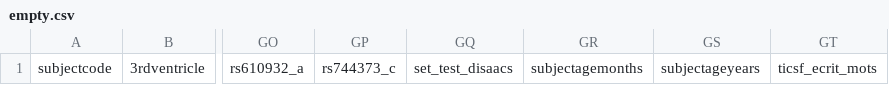
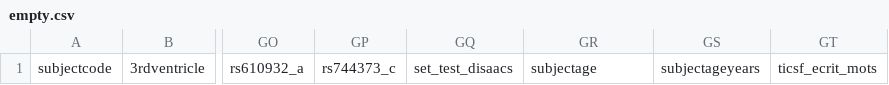
Before and after one commit to HBPMedical/mip-cde-data-db-setup, a CSV file: sql/empty.csv, drawn as a sheet; only a part is shown, gaps mark what is left out; the diff names each change by its address in the sheet, - before the commit and + after, or states it on an @@ line.

Commit message:
Replace subjectagemonths by subjectage to match ADNI

```diff
--- a/sql/empty.csv
+++ b/sql/empty.csv
-GR1: subjectagemonths
+GR1: subjectage
```
Also changed, not shown: 2 other files.
